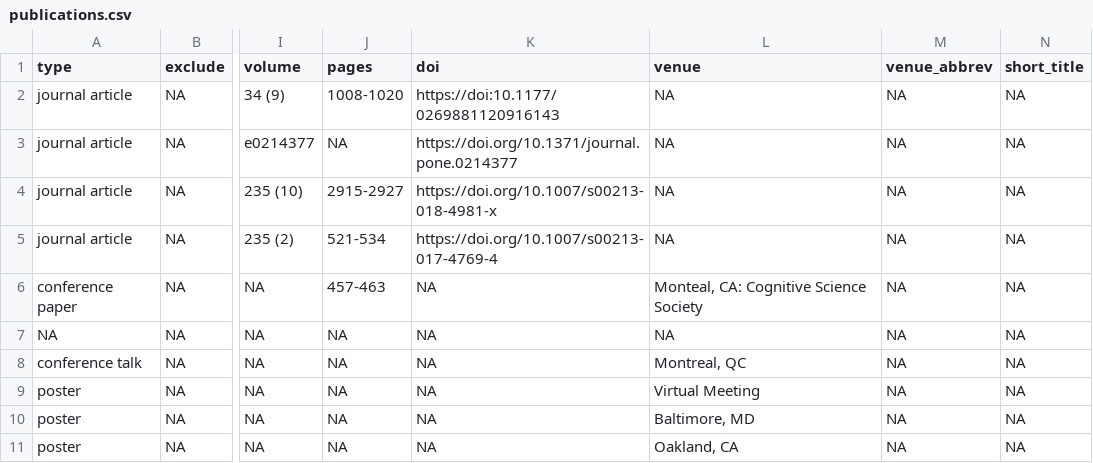
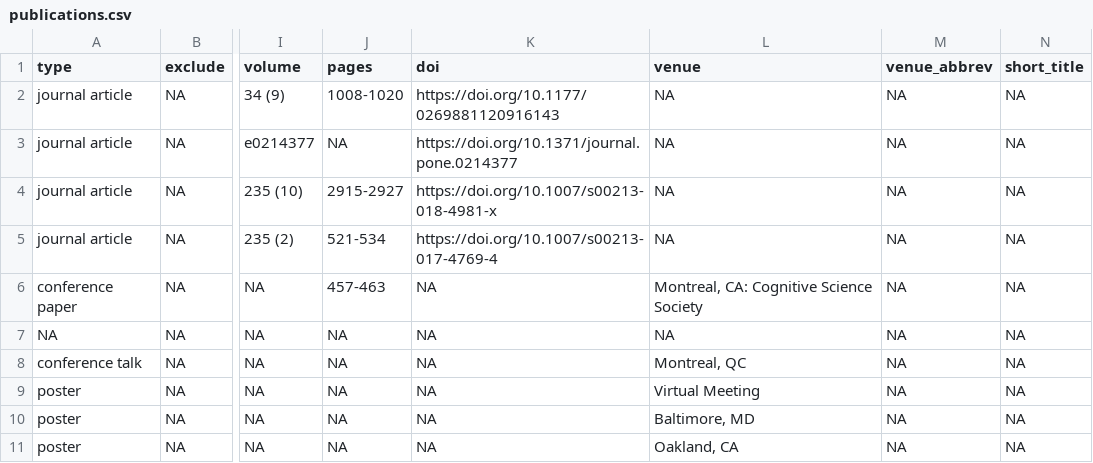
Before and after one commit to ethanhurwitz/personal-CV, a CSV file: _content/publications.csv, drawn as a sheet; only a part is shown, gaps mark what is left out; the diff names each change by its address in the sheet, - before the commit and + after, or states it on an @@ line.

```diff
--- a/_content/publications.csv
+++ b/_content/publications.csv
-K2 (doi): https://doi:10.1177/0269881120916143
+K2 (doi): https://doi.org/10.1177/0269881120916143
-L6 (venue): Monteal, CA: Cognitive Science Society
+L6 (venue): Montreal, CA: Cognitive Science Society
```
Also changed, not shown: _content/cv_entries.csv, 14 other files.
